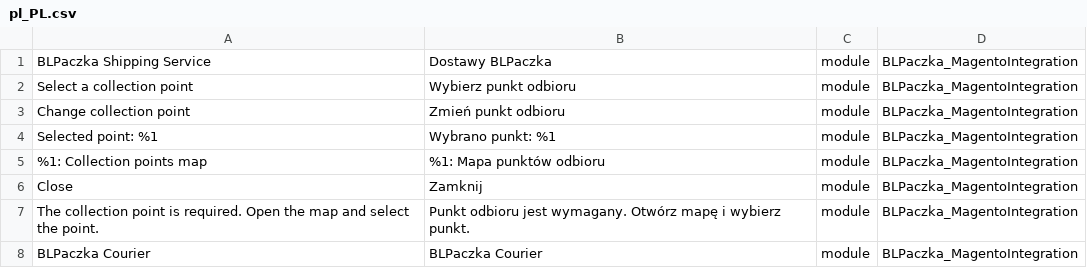
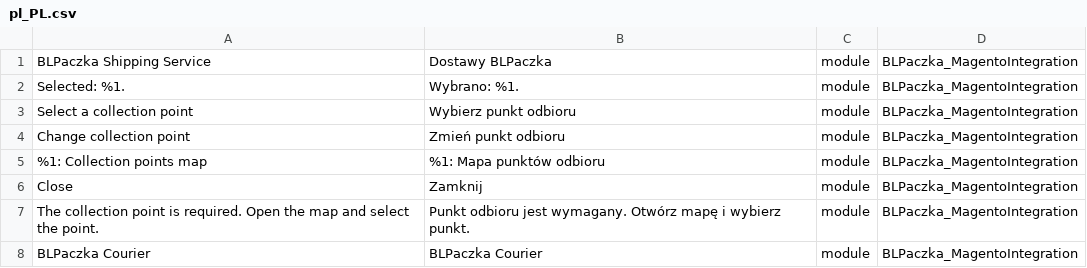
Before and after one commit to groomershop/blpaczka, a CSV file: i18n/pl_PL.csv, drawn as a sheet; only a part is shown.

Commit message:
Update BLpaczka module

```diff
--- a/i18n/pl_PL.csv
+++ b/i18n/pl_PL.csv
@@ -1,5 +1,5 @@
 "BLPaczka Shipping Service", "Dostawy BLPaczka",module,BLPaczka_MagentoIntegration
+"Selected: %1. ", "Wybrano: %1. ",module,BLPaczka_MagentoIntegration
 "Select a collection point", "Wybierz punkt odbioru",module,BLPaczka_MagentoIntegration
 "Change collection point", "Zmień punkt odbioru",module,BLPaczka_MagentoIntegration
-"Selected point: %1", "Wybrano punkt: %1",module,BLPaczka_MagentoIntegration
 "%1: Collection points map", "%1: Mapa punktów odbioru",module,BLPaczka_MagentoIntegration
```
Also changed, not shown: 1 other file.
